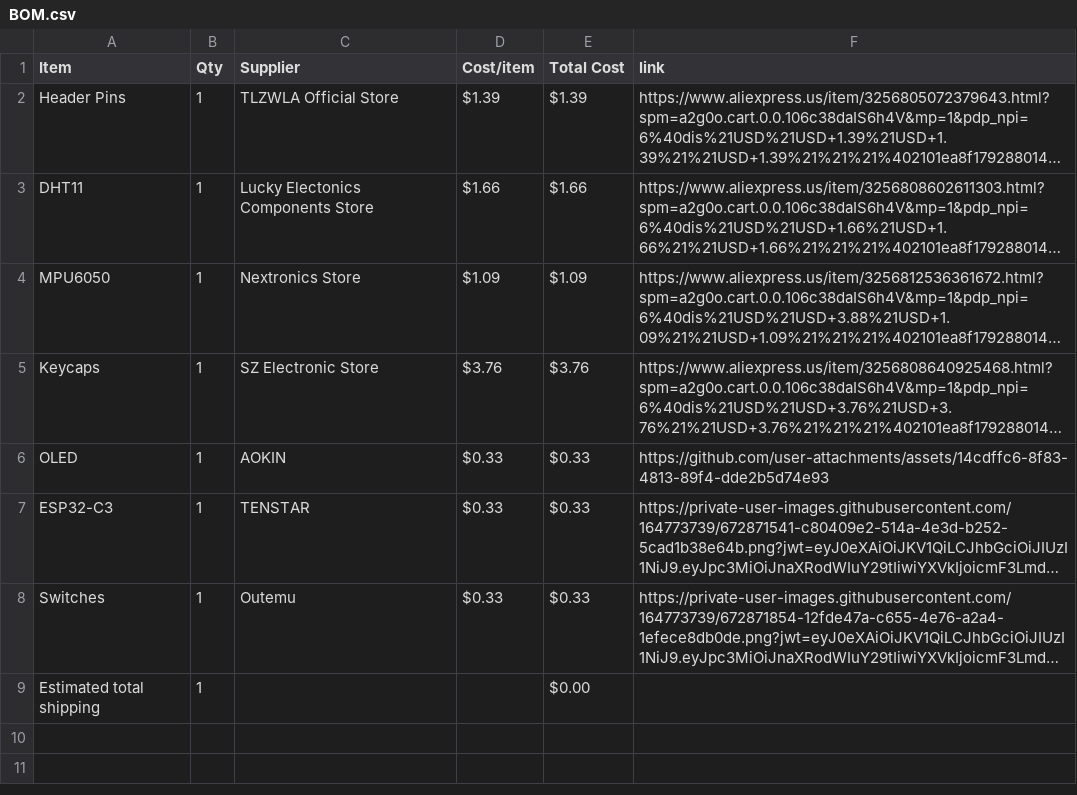
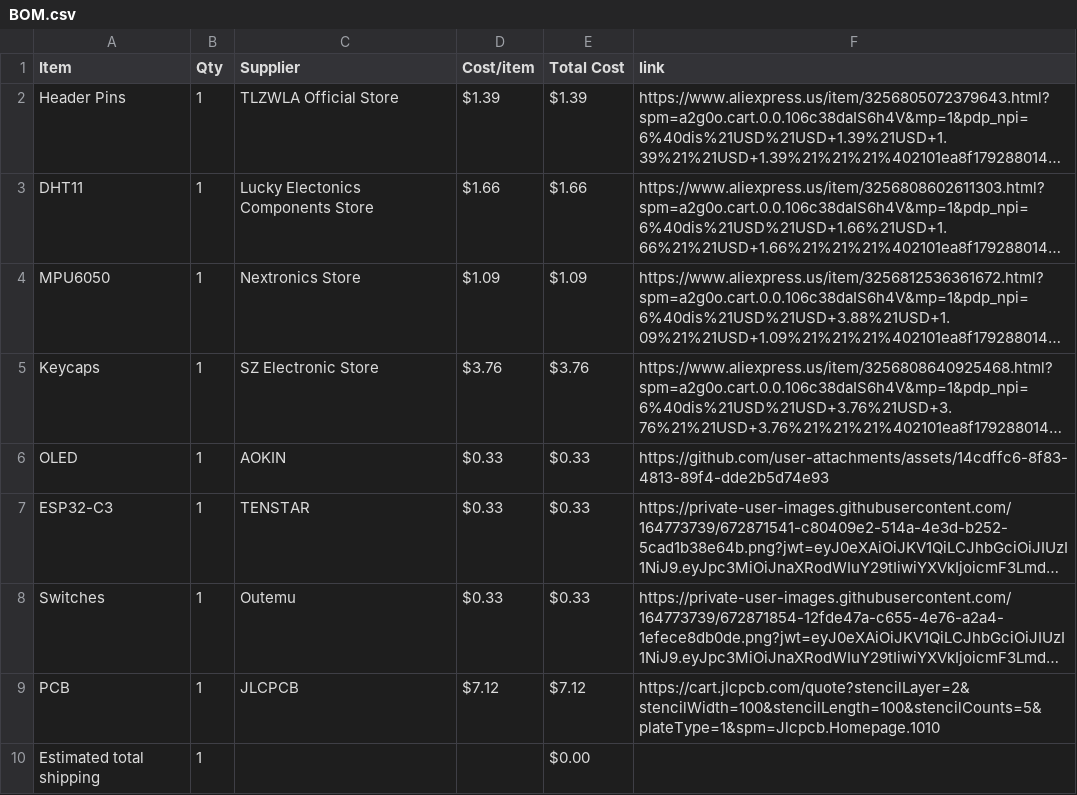
Before and after one commit to rachithrao2010/Starbie, a CSV file: BOM.csv, drawn as a sheet; long unchanged cells end in …; the diff names each change by its address in the sheet, - before the commit and + after, or states it on an @@ line.

Commit message:
Sync Starbie from Half Life

```diff
--- a/BOM.csv
+++ b/BOM.csv
+row 9: PCB | 1 | JLCPCB | $7.12 | $7.12 | https://cart.jlcpcb.com/quote?stencilLayer=2&stencilWidth=100&stencilLength=100&stencilCounts=5&plateType=1&spm=Jlcpcb.Homepage.1010
```
